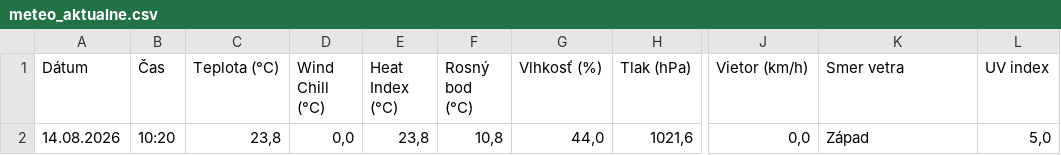
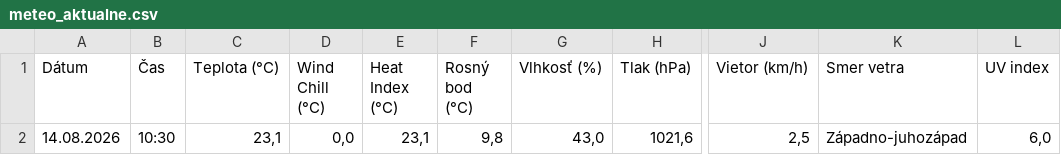
Before and after one commit to dafecko/Puste_Pole_Meteo, a CSV file: meteo_aktualne.csv, drawn as a sheet; only a part is shown, gaps mark what is left out; the diff names each change by its address in the sheet, - before the commit and + after, or states it on an @@ line.

```diff
--- a/meteo_aktualne.csv
+++ b/meteo_aktualne.csv
-B2 (Čas): 10:20
+B2 (Čas): 10:30
-C2 (Teplota (°C)): 23,8
+C2 (Teplota (°C)): 23,1
-E2 (Heat Index (°C)): 23,8
+E2 (Heat Index (°C)): 23,1
-F2 (Rosný bod (°C)): 10,8
+F2 (Rosný bod (°C)): 9,8
-G2 (Vlhkosť (%)): 44,0
+G2 (Vlhkosť (%)): 43,0
-J2 (Vietor (km/h)): 0,0
+J2 (Vietor (km/h)): 2,5
-K2 (Smer vetra): Západ
+K2 (Smer vetra): Západno-juhozápad
-L2 (UV index): 5,0
+L2 (UV index): 6,0
```
